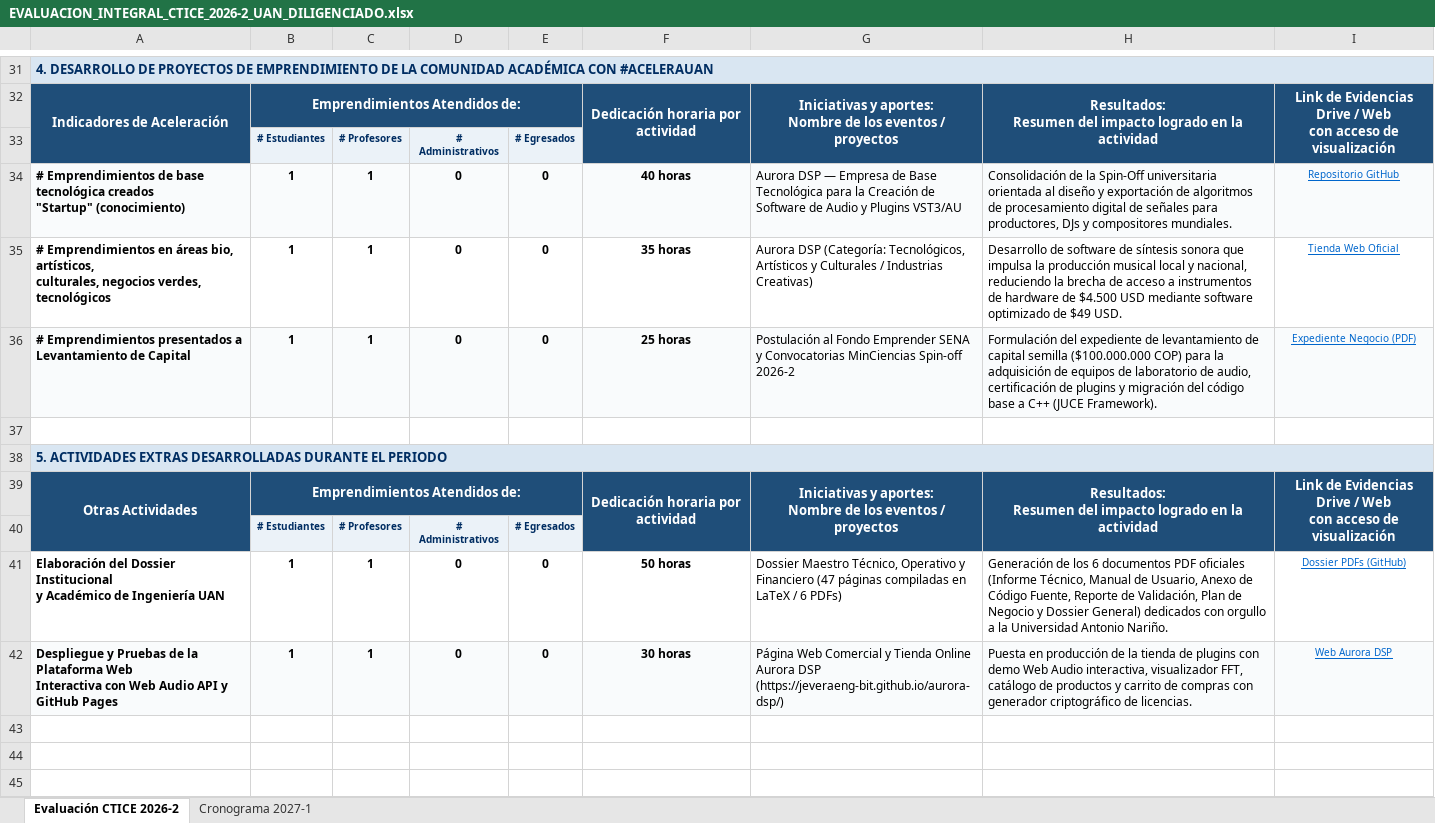
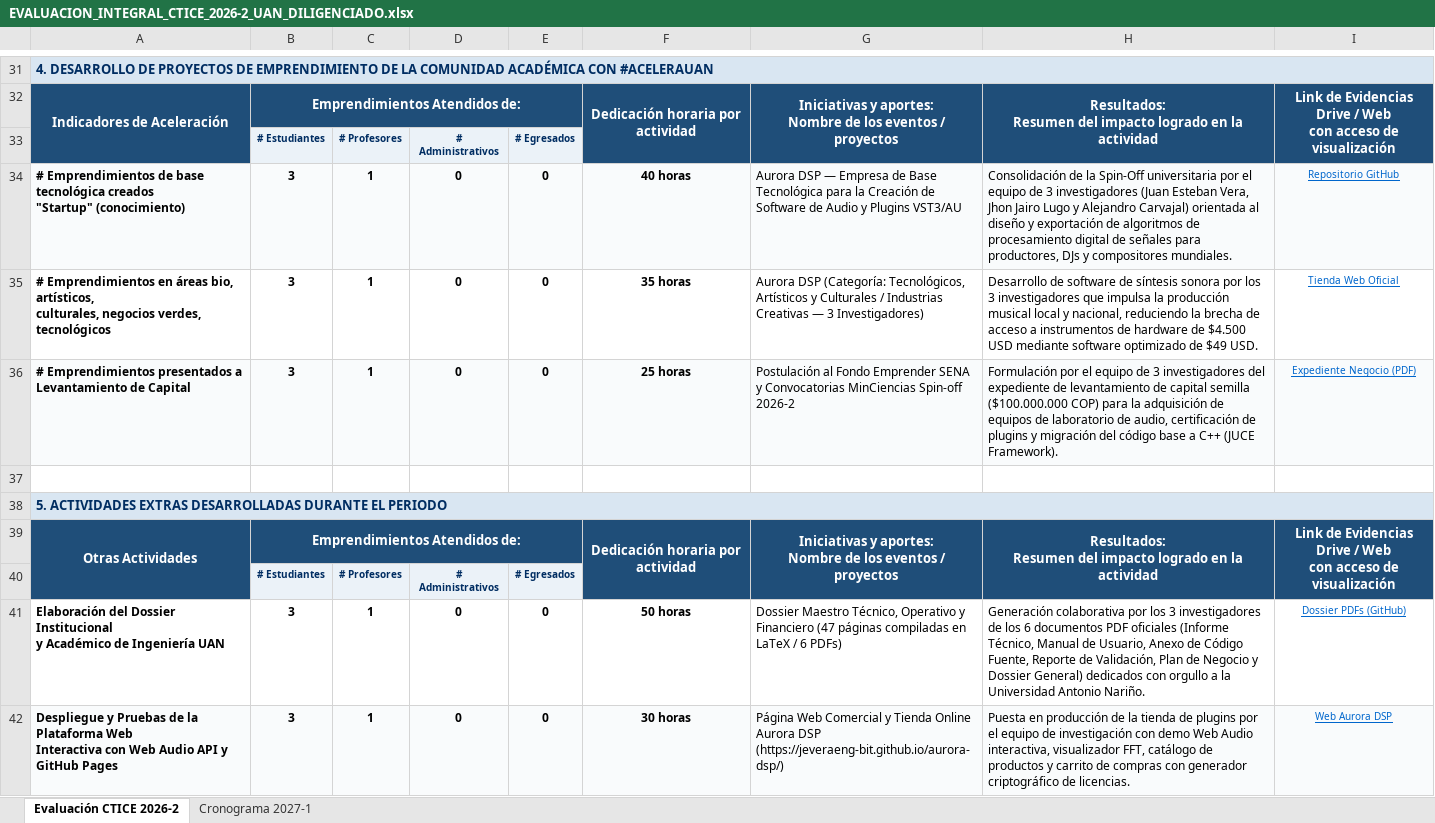
Before and after one commit to jeveraeng-bit/aurora-dsp, an Excel workbook: ENTREGA_PROYECTO_UAN/EVALUACION_INTEGRAL_CTICE_2026-2_UAN_DILIGENCIADO.xlsx, sheet Evaluación CTICE 2026-2, drawn as a sheet; only a part is shown, gaps mark what is left out; values as stored, in another font and other column widths than the file's, no borders; the diff covers the shown part only; the diff names each change by its address in the sheet, - before the commit and + after, or states it on an @@ line.

Commit message:
Update CTICE 2026-2 evaluation form to reflect team of 3 researchers

```diff
--- a/ENTREGA_PROYECTO_UAN/EVALUACION_INTEGRAL_CTICE_2026-2_UAN_DILIGENCIADO.xlsx (sheet Evaluación CTICE 2026-2)
+++ b/ENTREGA_PROYECTO_UAN/EVALUACION_INTEGRAL_CTICE_2026-2_UAN_DILIGENCIADO.xlsx (sheet Evaluación CTICE 2026-2)
-B34:B36: 1
+B34:B36: 3
-H34: …Spin-Off universitaria orientada al…
+H34: …Spin-Off universitaria por el equipo de 3 investigadores (Juan Esteban Vera, Jhon Jairo Lugo y Alejandro Carvajal) orientada al…
-G35: …/ Industrias Creativas)
+G35: …/ Industrias Creativas — 3 Investigadores)
-H35: …síntesis sonora que impulsa…
+H35: …síntesis sonora por los 3 investigadores que impulsa…
-H36: Formulación del expediente…
+H36: Formulación por el equipo de 3 investigadores del expediente…
-B41:B42: 1
+B41:B42: 3
-H41: Generación de los…
+H41: Generación colaborativa por los 3 investigadores de los…
-H42: …de plugins con demo…
+H42: …de plugins por el equipo de investigación con demo…
```
Also changed, not shown: 22 edited cells elsewhere in this sheet, sheet Cronograma 2027-1, EVALUACION_INTEGRAL_CTICE_2026-2_UAN_DILIGENCIADO.xlsx.
